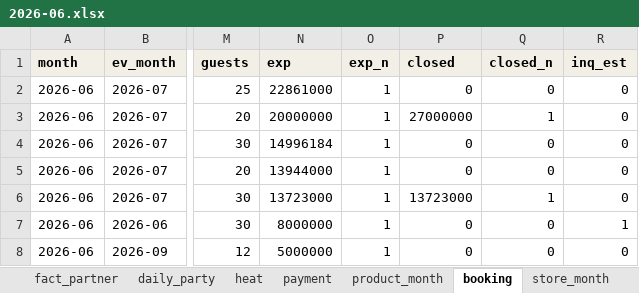
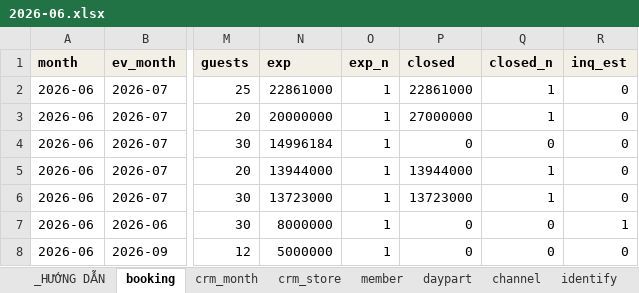
Before and after one commit to atkbluesky/noire-fnb, an Excel workbook: data_input/monthly/2026-06.xlsx, sheet booking, drawn as a sheet; only a part is shown, gaps mark what is left out; values as stored, in another font and other column widths than the file's, no borders; the diff names each change by its address in the sheet, - before the commit and + after, or states it on an @@ line.

```diff
--- a/data_input/monthly/2026-06.xlsx (sheet booking)
+++ b/data_input/monthly/2026-06.xlsx (sheet booking)
-P2 (closed): 0
+P2 (closed): 22861000
-Q2 (closed_n): 0
+Q2 (closed_n): 1
-P5 (closed): 0
+P5 (closed): 13944000
-Q5 (closed_n): 0
+Q5 (closed_n): 1
```
Also changed, not shown: sheet cogs_cov, sheet voucher_month, sheet voucher_join, sheet _HƯỚNG DẪN, other sheet tabs, data_input/monthly/2026-01.xlsx, data_input/monthly/2026-02.xlsx, 16 other files.
